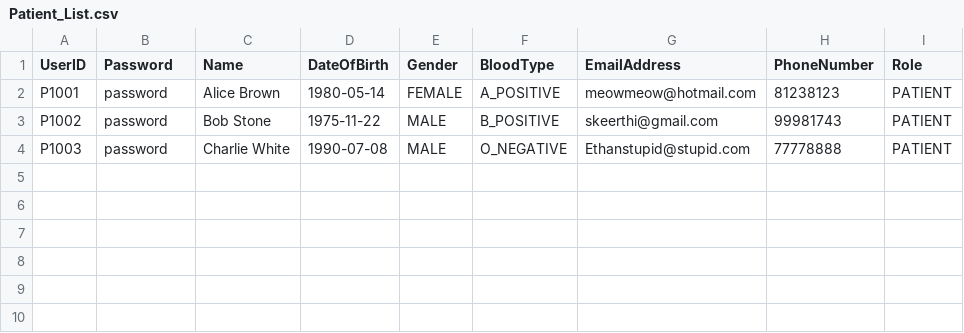
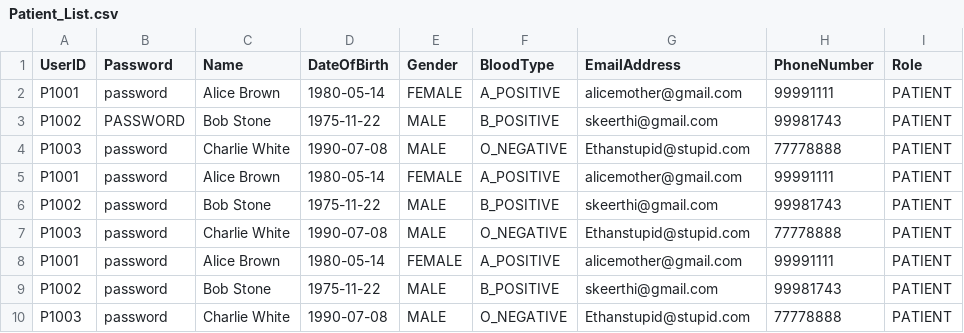
Before and after one commit to keerthivasan2002/SC2002, a CSV file: out/production/HMS/dependencies/Patient_List.csv, drawn as a sheet.

```diff
--- a/out/production/HMS/dependencies/Patient_List.csv
+++ b/out/production/HMS/dependencies/Patient_List.csv
@@ -1,3 +1,9 @@
 UserID,Password,Name,DateOfBirth,Gender,BloodType,EmailAddress,PhoneNumber,Role
-P1001,password,Alice Brown,1980-05-14,FEMALE,A_POSITIVE,meowmeow@hotmail.com,81238123,PATIENT
+P1001,password,Alice Brown,1980-05-14,FEMALE,A_POSITIVE,alicemother@gmail.com,99991111,PATIENT
+P1002,PASSWORD,Bob Stone,1975-11-22,MALE,B_POSITIVE,skeerthi@gmail.com,99981743,PATIENT
+P1003,password,Charlie White,1990-07-08,MALE,O_NEGATIVE,Ethanstupid@stupid.com,77778888,PATIENT
+P1001,password,Alice Brown,1980-05-14,FEMALE,A_POSITIVE,alicemother@gmail.com,99991111,PATIENT
+P1002,password,Bob Stone,1975-11-22,MALE,B_POSITIVE,skeerthi@gmail.com,99981743,PATIENT
+P1003,password,Charlie White,1990-07-08,MALE,O_NEGATIVE,Ethanstupid@stupid.com,77778888,PATIENT
+P1001,password,Alice Brown,1980-05-14,FEMALE,A_POSITIVE,alicemother@gmail.com,99991111,PATIENT
 P1002,password,Bob Stone,1975-11-22,MALE,B_POSITIVE,skeerthi@gmail.com,99981743,PATIENT
```
Also changed, not shown: HMS/src/dependencies/UserID.csv, out/production/HMS/dependencies/Appointment_List.csv, 48 other files.
